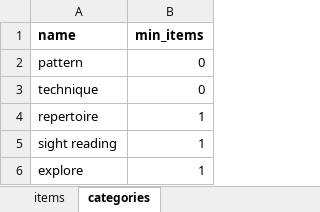
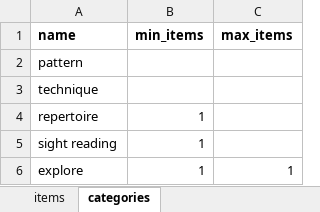
Before and after one commit to DC23/practice-randomiser, an Excel workbook: practice_elements.xlsx, sheet categories, drawn as a sheet; values as stored, in another font and other column widths than the file's, no borders; charts and pictures not drawn; the diff names each change by its address in the sheet, - before the commit and + after, or states it on an @@ line.

Commit message:
starting to add min and max item counts per category

```diff
--- a/practice_elements.xlsx (sheet categories)
+++ b/practice_elements.xlsx (sheet categories)
+column C (max_items), row 6: 1
-B2:B3 (min_items): 0
+B2:B3 (min_items): (empty)
```
Also changed, not shown: charts or pictures, 2 other files.
